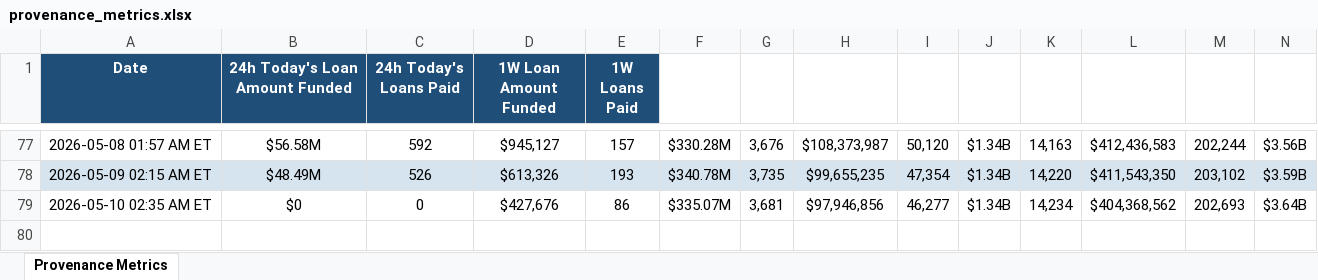
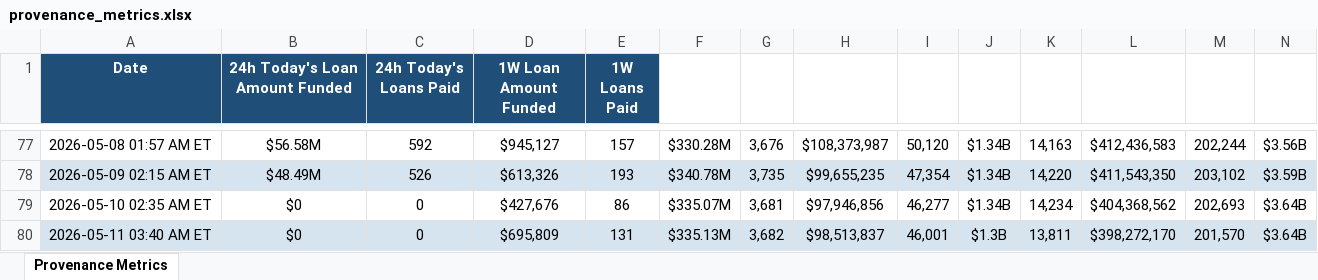
Before and after one commit to iehuanchong/Figure-Scraper, an Excel workbook: provenance_metrics.xlsx, sheet Provenance Metrics, drawn as a sheet; only a part is shown, gaps mark what is left out; values as stored, in another font and other column widths than the file's, no borders; rows hold the shown columns only; the diff names each change by its address in the sheet, - before the commit and + after, or states it on an @@ line.

```diff
--- a/provenance_metrics.xlsx (sheet Provenance Metrics)
+++ b/provenance_metrics.xlsx (sheet Provenance Metrics)
+row 80: 2026-05-11 03:40 AM ET | $0 | 0 | $695,809 | 131 | $335.13M | 3,682 | $98,513,837 | 46,001 | $1.3B | 13,811 | $398,272,170 | 201,570 | $3.64B
```
Also changed, not shown: 1 other file.
